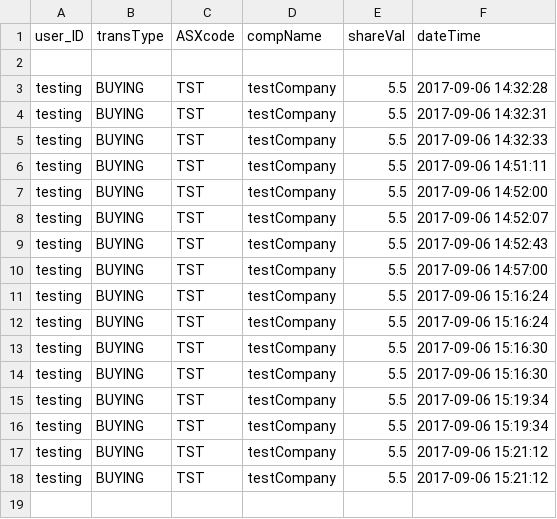
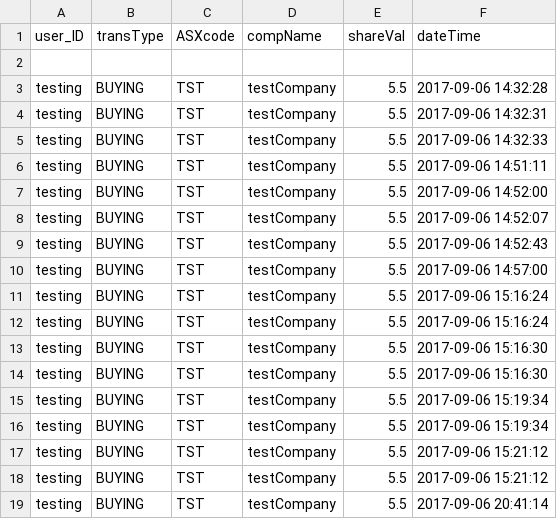
Before and after one commit to rmit-s3543824-jayden-joyce/Programming-Project-1, a CSV file: PP1A/src/main/resources/TransactionLog.csv, drawn as a sheet; the diff names each change by its address in the sheet, - before the commit and + after, or states it on an @@ line.

Commit message:
can display test variables for admin and user page

```diff
--- a/PP1A/src/main/resources/TransactionLog.csv
+++ b/PP1A/src/main/resources/TransactionLog.csv
+row 19: testing | BUYING | TST | testCompany | 5.5 | 2017-09-06 20:41:14
```
Also changed, not shown: 13 other files.
